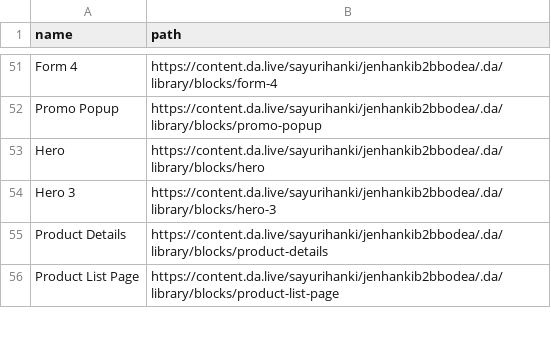
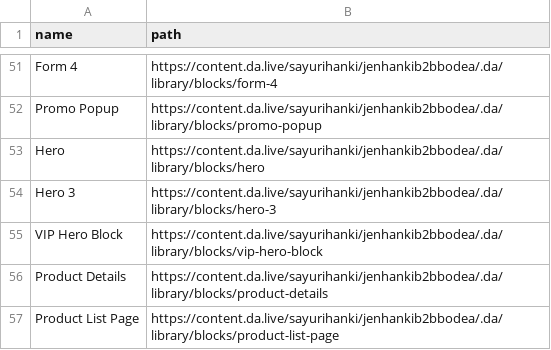
Before and after one commit to sayurihanki/jenhankib2bbodea, a CSV file: blocks-library-cleaned.csv, drawn as a sheet; only a part is shown, gaps mark what is left out.

Commit message:
Add VIP Hero Block component and update related configurations
This commit introduces the new VIP Hero Block component, including its definition, model, and integration into the component filters and section configurations. The block features various fields for member details, perks, and metrics, enhancing the overall user experience. Additionally, updates to the commerce-company-credit block improve the handling of company credit checks.

```diff
--- a/blocks-library-cleaned.csv
+++ b/blocks-library-cleaned.csv
@@ -54,2 +54,3 @@ Hero,https://content.da.live/sayurihanki/jenhankib2bbodea/.da/library/blocks/her
 Hero 3,https://content.da.live/sayurihanki/jenhankib2bbodea/.da/library/blocks/hero-3
+VIP Hero Block,https://content.da.live/sayurihanki/jenhankib2bbodea/.da/library/blocks/vip-hero-block
 Product Details,https://content.da.live/sayurihanki/jenhankib2bbodea/.da/library/blocks/product-details
```
Also changed, not shown: 11 other files.
